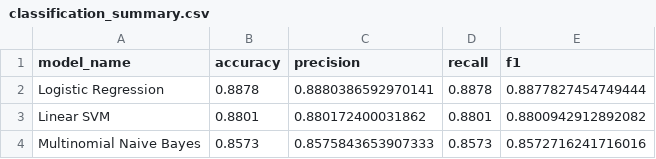
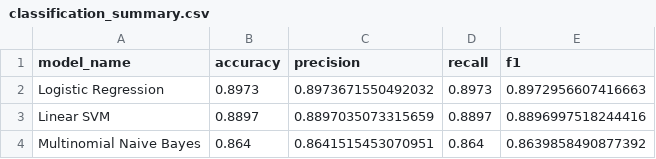
Before and after one commit to GuanyuJin1/movie-review-understanding, a CSV file: reports/metrics/classification_summary.csv, drawn as a sheet.

```diff
--- a/reports/metrics/classification_summary.csv
+++ b/reports/metrics/classification_summary.csv
@@ -1,4 +1,4 @@
 model_name,accuracy,precision,recall,f1
-Logistic Regression,0.8878,0.8880386592970141,0.8878,0.8877827454749444
-Linear SVM,0.8801,0.880172400031862,0.8801,0.8800942912892082
-Multinomial Naive Bayes,0.8573,0.8575843653907333,0.8573,0.8572716241716016
+Logistic Regression,0.8973,0.8973671550492032,0.8973,0.8972956607416663
+Linear SVM,0.8897,0.8897035073315659,0.8897,0.8896997518244416
+Multinomial Naive Bayes,0.864,0.8641515453070951,0.864,0.8639858490877392
```
Also changed, not shown: 10 other files.
